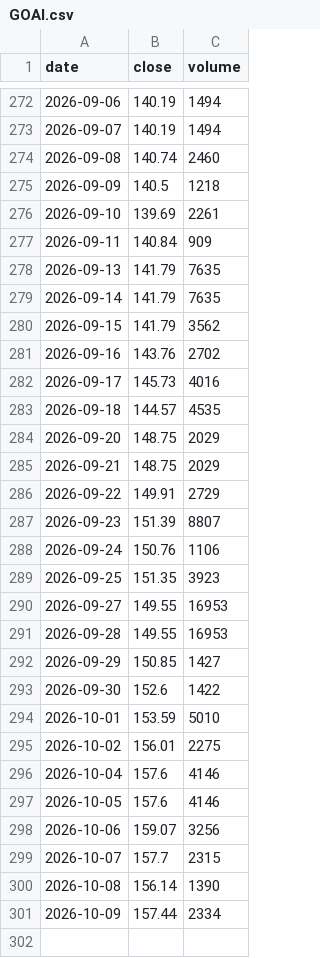
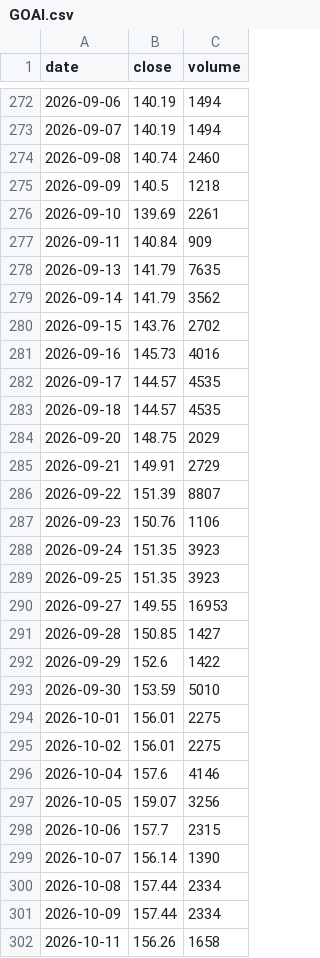
Before and after one commit to Michael-x-0/quant-pea-pipeline, a CSV file: data/GOAI.csv, drawn as a sheet; only a part is shown, gaps mark what is left out.

```diff
--- a/data/GOAI.csv
+++ b/data/GOAI.csv
@@ -278,24 +278,25 @@ date;close;volume
 2026-09-13;141.79;7635
-2026-09-14;141.79;7635
-2026-09-15;141.79;3562
-2026-09-16;143.76;2702
-2026-09-17;145.73;4016
+2026-09-14;141.79;3562
+2026-09-15;143.76;2702
+2026-09-16;145.73;4016
+2026-09-17;144.57;4535
 2026-09-18;144.57;4535
 2026-09-20;148.75;2029
-2026-09-21;148.75;2029
-2026-09-22;149.91;2729
-2026-09-23;151.39;8807
-2026-09-24;150.76;1106
+2026-09-21;149.91;2729
+2026-09-22;151.39;8807
+2026-09-23;150.76;1106
+2026-09-24;151.35;3923
 2026-09-25;151.35;3923
 2026-09-27;149.55;16953
-2026-09-28;149.55;16953
-2026-09-29;150.85;1427
-2026-09-30;152.6;1422
-2026-10-01;153.59;5010
+2026-09-28;150.85;1427
+2026-09-29;152.6;1422
+2026-09-30;153.59;5010
+2026-10-01;156.01;2275
 2026-10-02;156.01;2275
 2026-10-04;157.6;4146
-2026-10-05;157.6;4146
-2026-10-06;159.07;3256
-2026-10-07;157.7;2315
-2026-10-08;156.14;1390
+2026-10-05;159.07;3256
+2026-10-06;157.7;2315
+2026-10-07;156.14;1390
+2026-10-08;157.44;2334
 2026-10-09;157.44;2334
+2026-10-11;156.26;1658
```
Also changed, not shown: data/DEFS.csv, data/EXA1.csv, 15 other files.
